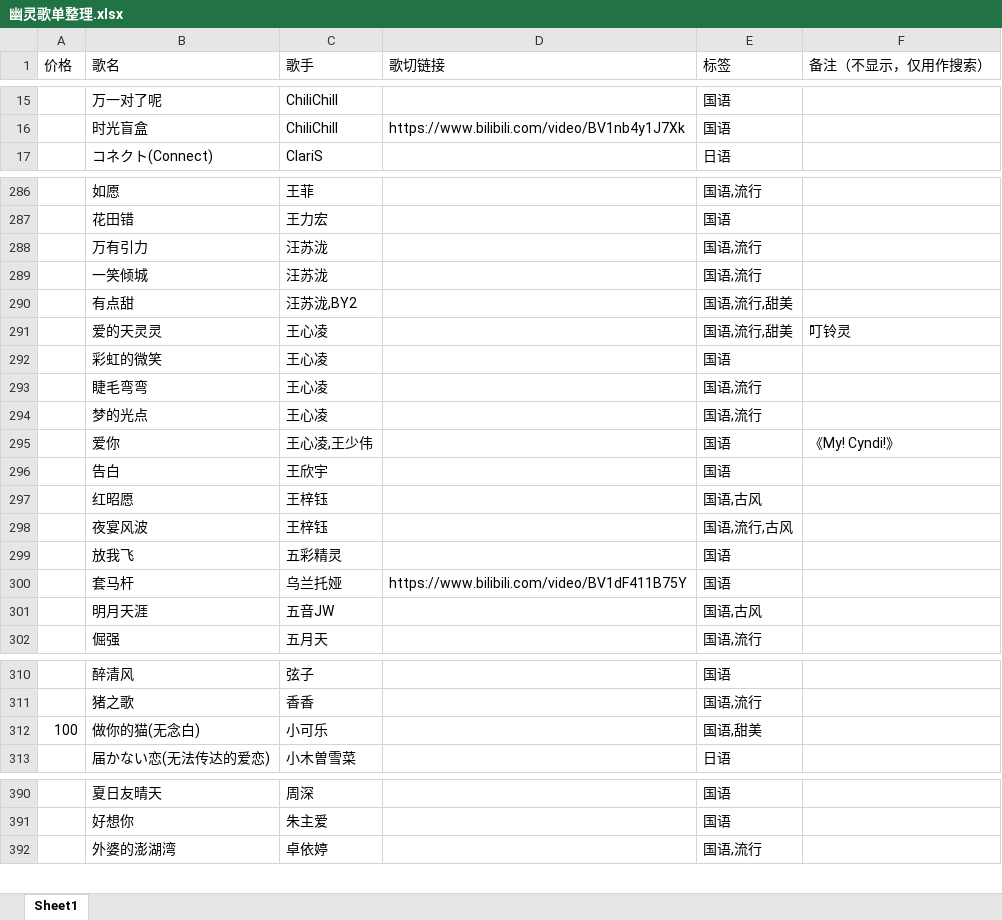
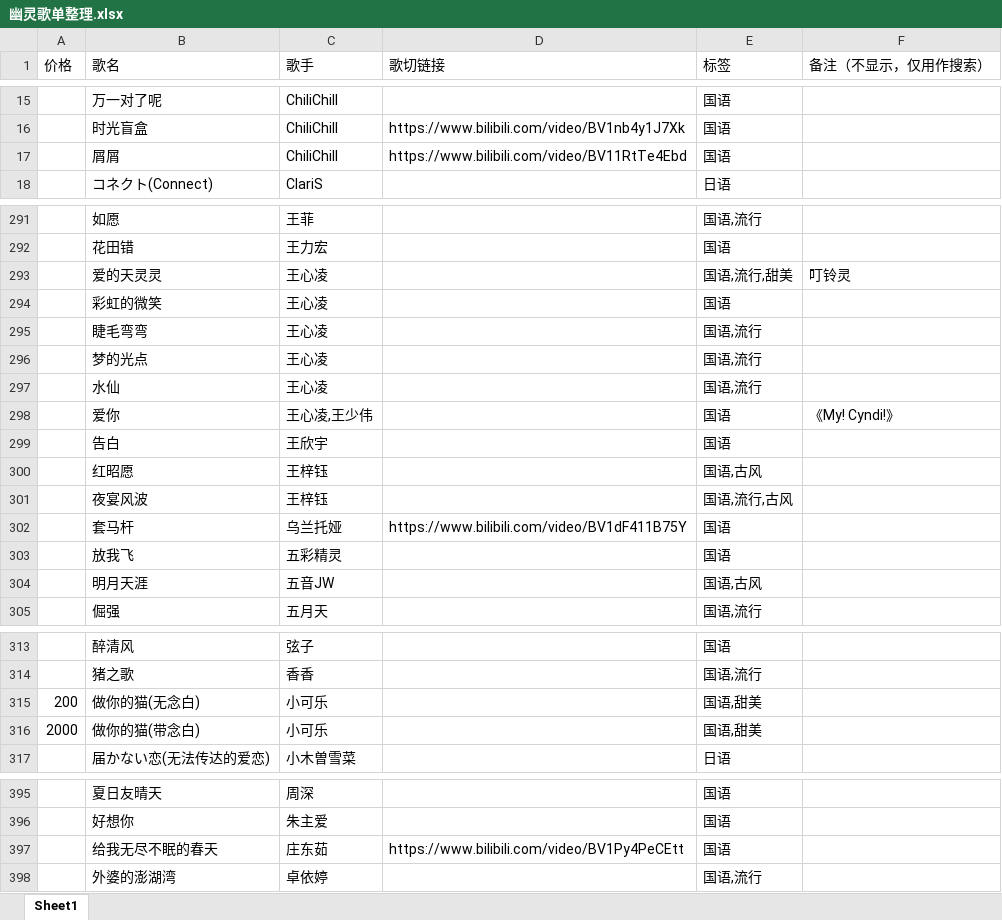
Before and after one commit to Jeffz615/v-song-list, an Excel workbook: 幽灵歌单整理.xlsx, sheet Sheet1, drawn as a sheet; only a part is shown, gaps mark what is left out; values as stored, in another font and other column widths than the file's, no cell formats; addresses are those after the commit; the diff covers the shown part only; the diff names each change by its address in the sheet, - before the commit and + after, or states it on an @@ line.

```diff
--- a/幽灵歌单整理.xlsx (sheet Sheet1)
+++ b/幽灵歌单整理.xlsx (sheet Sheet1)
+row 17:  | 屑屑 | ChiliChill | https://www.bilibili.com/video/BV11RtTe4Ebd | 国语
@@ row 288 moved to row 285: 万有引力 @@
@@ row 289 moved to row 286: 一笑倾城 @@
@@ row 290 moved to row 287: 有点甜 @@
+row 297:  | 水仙 | 王心凌 |  | 国语,流行
@@ row 300 moved to row 302: 套马杆 @@
-A315 (价格): 100
+A315 (价格): 200
+row 316: 2000 | 做你的猫(带念白) | 小可乐 |  | 国语,甜美
+row 397:  | 给我无尽不眠的春天 | 庄东茹 | https://www.bilibili.com/video/BV1Py4PeCEtt | 国语
```
Also changed, not shown: 2 added rows and 13 moved rows elsewhere in this sheet, cell formats, 2 other files.
